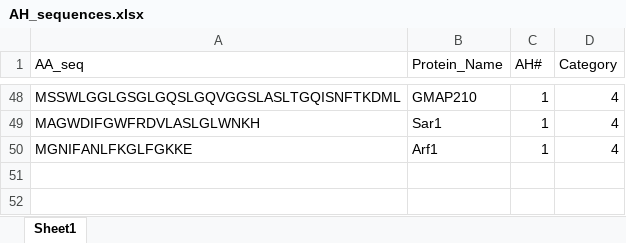
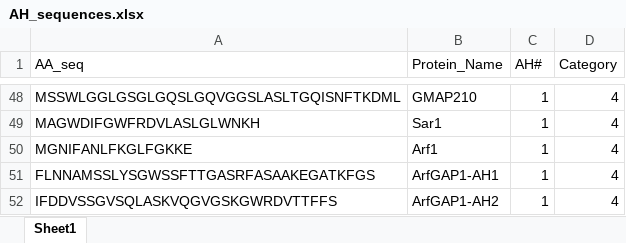
Before and after one commit to shokenlee/AH_AAcomposition, an Excel workbook: SourceData/AH_sequences.xlsx, sheet Sheet1, drawn as a sheet; only a part is shown, gaps mark what is left out; values as stored, in another font and other column widths than the file's, no borders; the diff names each change by its address in the sheet, - before the commit and + after, or states it on an @@ line.

```diff
--- a/SourceData/AH_sequences.xlsx (sheet Sheet1)
+++ b/SourceData/AH_sequences.xlsx (sheet Sheet1)
+row 51: FLNNAMSSLYSGWSSFTTGASRFASAAKEGATKFGS | ArfGAP1-AH1 | 1 | 4
+row 52: IFDDVSSGVSQLASKVQGVGSKGWRDVTTFFS | ArfGAP1-AH2 | 1 | 4
```
Also changed, not shown: 3 other files.
